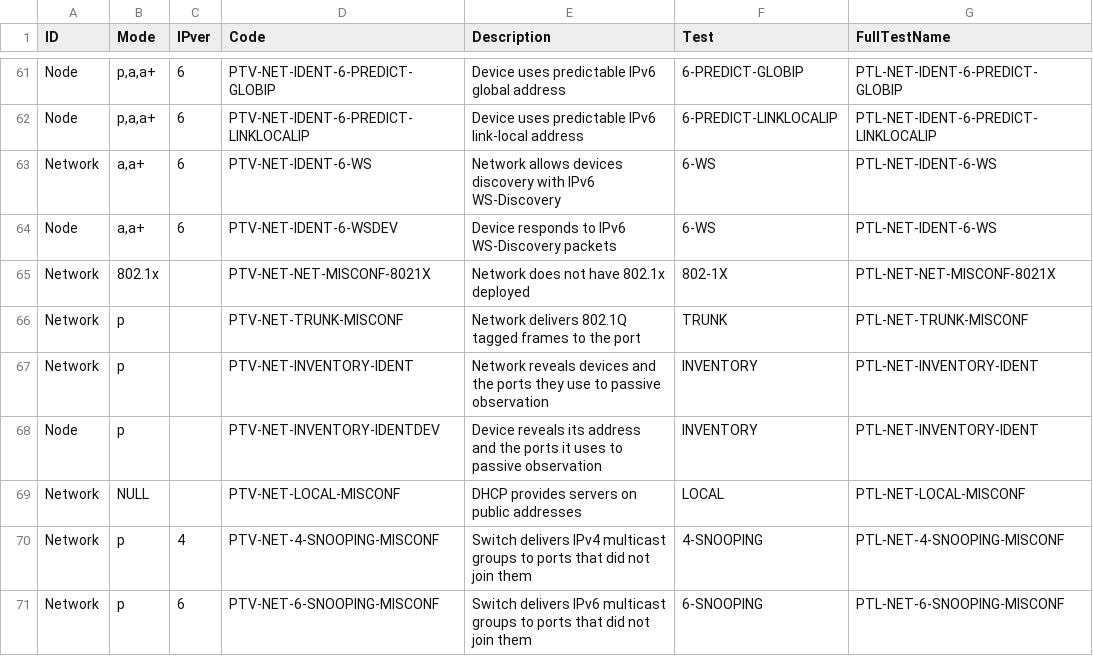
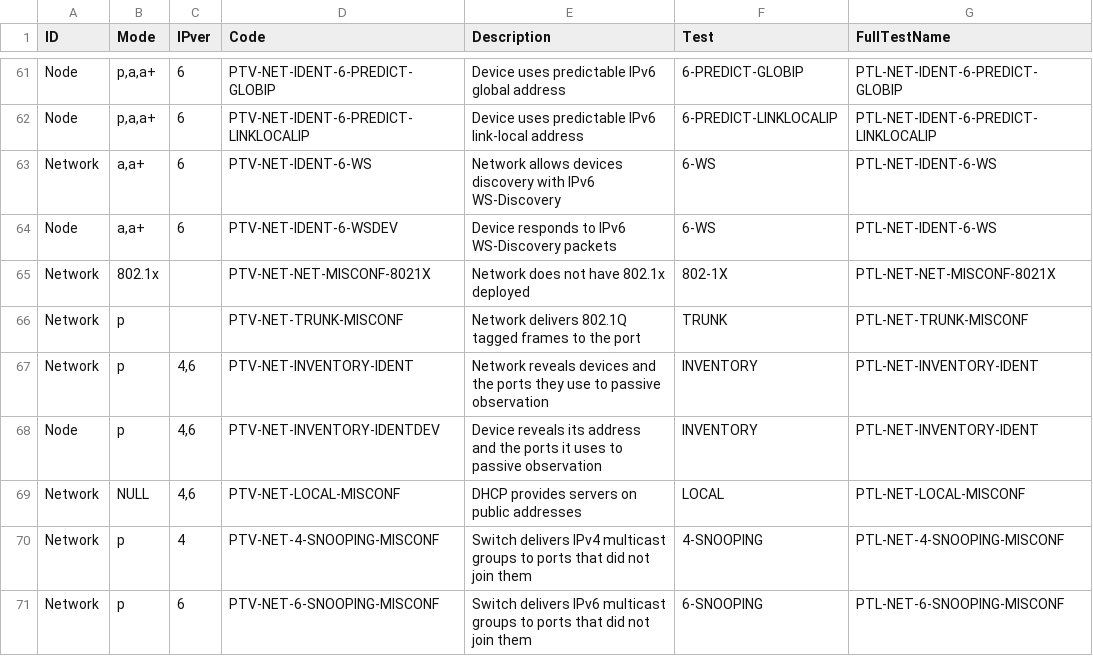
Before and after one commit to Ruckisson/ptnetinspector, a CSV file: ptnetinspector/data/vuln_catalog.csv, drawn as a sheet; only a part is shown, gaps mark what is left out.

Commit message:
Let one test code select both IP versions

```diff
--- a/ptnetinspector/data/vuln_catalog.csv
+++ b/ptnetinspector/data/vuln_catalog.csv
@@ -66,5 +66,5 @@
 "Network","p","","PTV-NET-TRUNK-MISCONF","Network delivers 802.1Q tagged frames to the port","TRUNK","PTL-NET-TRUNK-MISCONF"
-"Network","p","","PTV-NET-INVENTORY-IDENT","Network reveals devices and the ports they use to passive observation","INVENTORY","PTL-NET-INVENTORY-IDENT"
-"Node","p","","PTV-NET-INVENTORY-IDENTDEV","Device reveals its address and the ports it uses to passive observation","INVENTORY","PTL-NET-INVENTORY-IDENT"
-"Network","NULL","","PTV-NET-LOCAL-MISCONF","DHCP provides servers on public addresses","LOCAL","PTL-NET-LOCAL-MISCONF"
+"Network","p","4,6","PTV-NET-INVENTORY-IDENT","Network reveals devices and the ports they use to passive observation","INVENTORY","PTL-NET-INVENTORY-IDENT"
+"Node","p","4,6","PTV-NET-INVENTORY-IDENTDEV","Device reveals its address and the ports it uses to passive observation","INVENTORY","PTL-NET-INVENTORY-IDENT"
+"Network","NULL","4,6","PTV-NET-LOCAL-MISCONF","DHCP provides servers on public addresses","LOCAL","PTL-NET-LOCAL-MISCONF"
 "Network","p","4","PTV-NET-4-SNOOPING-MISCONF","Switch delivers IPv4 multicast groups to ports that did not join them","4-SNOOPING","PTL-NET-4-SNOOPING-MISCONF"
```
Also changed, not shown: 2 other files.
